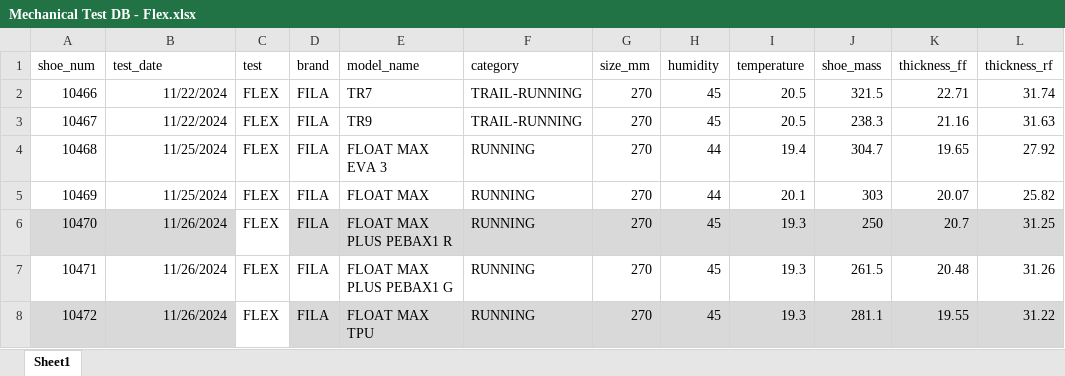
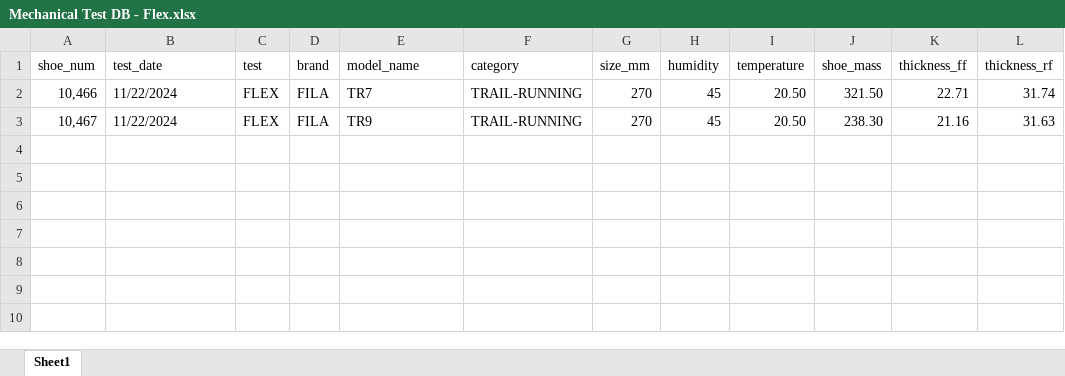
Before and after one commit to parkdragonstone/Mechanical-Test, an Excel workbook: 2. FLEX TEST/Mechanical Test DB - Flex.xlsx, sheet Sheet1, drawn as a sheet; values as stored, in another font and other column widths than the file's, no borders; table styles not drawn; the diff names each change by its address in the sheet, - before the commit and + after, or states it on an @@ line.

```diff
--- a/2. FLEX TEST/Mechanical Test DB - Flex.xlsx (sheet Sheet1)
+++ b/2. FLEX TEST/Mechanical Test DB - Flex.xlsx (sheet Sheet1)
-A2 (shoe_num): 10466
+A2 (shoe_num): 10,466
-B2:B3 alignment: right
+B2:B3 alignment: left
-I2:I3 (temperature): 20.5
+I2:I3 (temperature): 20.50
-J2 (shoe_mass): 321.5
+J2 (shoe_mass): 321.50
-A3 (shoe_num): 10467
+A3 (shoe_num): 10,467
-J3 (shoe_mass): 238.3
+J3 (shoe_mass): 238.30
-row 4: 10468 | 11/25/2024 | FLEX | FILA | FLOAT MAX EVA 3 | RUNNING | 270 | 44 | 19.4 | 304.7 | 19.65 | 27.92
-row 5: 10469 | 11/25/2024 | FLEX | FILA | FLOAT MAX | RUNNING | 270 | 44 | 20.1 | 303 | 20.07 | 25.82
-row 6: 10470 | 11/26/2024 | FLEX | FILA | FLOAT MAX PLUS PEBAX1 R | RUNNING | 270 | 45 | 19.3 | 250 | 20.7 | 31.25
-row 7: 10471 | 11/26/2024 | FLEX | FILA | FLOAT MAX PLUS PEBAX1 G | RUNNING | 270 | 45 | 19.3 | 261.5 | 20.48 | 31.26
-row 8: 10472 | 11/26/2024 | FLEX | FILA | FLOAT MAX TPU | RUNNING | 270 | 45 | 19.3 | 281.1 | 19.55 | 31.22
```
Also changed, not shown: 37 other files.
